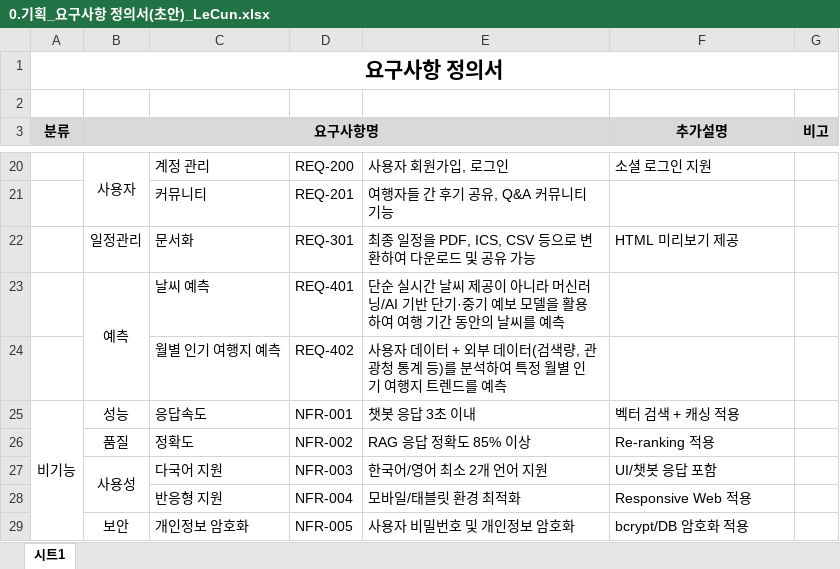
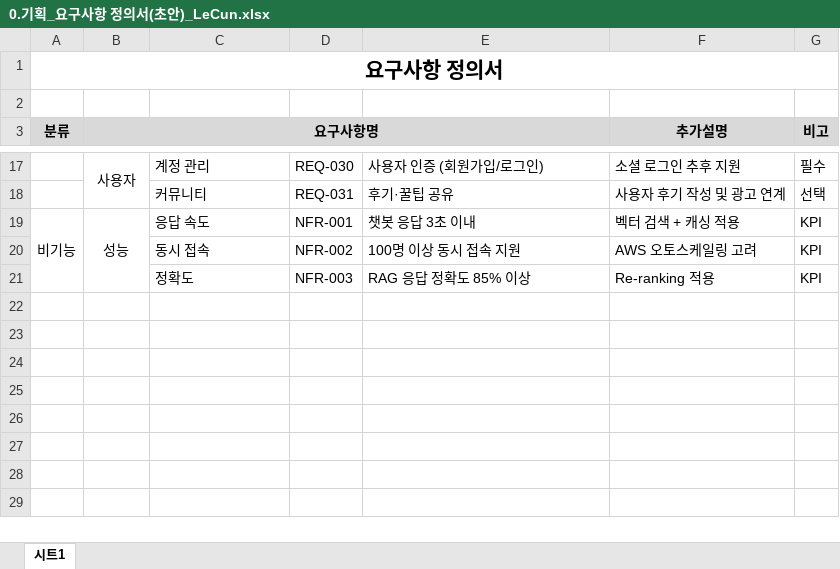
Before and after one commit to SKNETWORKS-FAMILY-AICAMP/SKN15-FINAL-2TEAM, an Excel workbook: docs/02_InProgress/0.기획_요구사항 정의서(초안)_LeCun.xlsx, sheet 시트1, drawn as a sheet; only a part is shown, gaps mark what is left out; values as stored, in another font and other column widths than the file's, no borders; removed rows and columns are numbered as before the commit, all else as after; the diff covers the shown part only; the diff names each change by its address in the sheet, - before the commit and + after, or states it on an @@ line.

Commit message:
[박진우] 요구사항정의서 수정

```diff
--- a/docs/02_InProgress/0.기획_요구사항 정의서(초안)_LeCun.xlsx (sheet 시트1)
+++ b/docs/02_InProgress/0.기획_요구사항 정의서(초안)_LeCun.xlsx (sheet 시트1)
-D17: REQ-200
+D17: REQ-030
-E17: 사용자 회원가입, 로그인
+E17: 사용자 인증 (회원가입/로그인)
-F17 (추가설명): 소셜 로그인 지원
+F17 (추가설명): 소셜 로그인 추후 지원
-G17 (비고): (empty)
+G17 (비고): 필수
-D18: REQ-201
+D18: REQ-031
-E18: 여행자들 간 후기 공유, Q&A 커뮤니티 기능
+E18: 후기·꿀팁 공유
-F18 (추가설명): (empty)
+F18 (추가설명): 사용자 후기 작성 및 광고 연계
-G18 (비고): (empty)
+G18 (비고): 선택
-row 22:  | 일정관리 | 문서화 | REQ-301 | 최종 일정을 PDF, ICS, CSV 등으로 변환하여 다운로드 및 공유 가능 | HTML 미리보기 제공
-row 23:  | 예측 | 날씨 예측 | REQ-401 | 단순 실시간 날씨 제공이 아니라 머신러닝/AI 기반 단기·중기 예보 모델을 활용하여 여행 기간 동안의 날씨를 예측
-row 24:  |  | 월별 인기 여행지 예측 | REQ-402 | 사용자 데이터 + 외부 데이터(검색량, 관광청 통계 등)를 분석하여 특정 월별 인기 여행지 트렌드를 예측
+B19:B21 merged
-C19: 응답속도
+C19: 응답 속도
-G19 (비고): (empty)
+G19 (비고): KPI
+row 20:  |  | 동시 접속 | NFR-002 | 100명 이상 동시 접속 지원 | AWS 오토스케일링 고려 | KPI
-B21 (요구사항명): 품질
+B21 (요구사항명): (empty)
-D21: NFR-002
+D21: NFR-003
-G21 (비고): (empty)
+G21 (비고): KPI
-row 27:  | 사용성 | 다국어 지원 | NFR-003 | 한국어/영어 최소 2개 언어 지원 | UI/챗봇 응답 포함
-row 28:  |  | 반응형 지원 | NFR-004 | 모바일/태블릿 환경 최적화 | Responsive Web 적용
-row 29:  | 보안 | 개인정보 암호화 | NFR-005 | 사용자 비밀번호 및 개인정보 암호화 | bcrypt/DB 암호화 적용
```
Also changed, not shown: 6 added rows, 9 removed rows and 21 edited cells elsewhere in this sheet.
